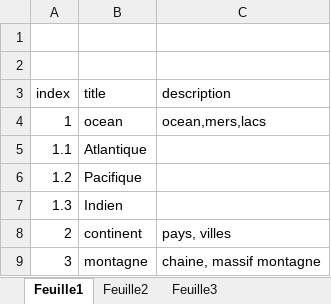
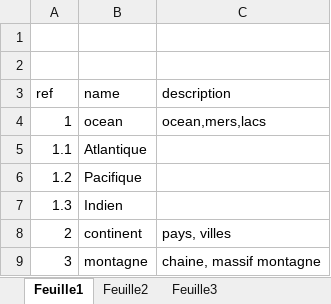
Before and after one commit to athos99/symfony-ex2, an Excel workbook: web/rubrique.xlsx, sheet Feuille1, drawn as a sheet; values as stored, in another font and other column widths than the file's, no borders; removed rows and columns are numbered as before the commit, all else as after; the diff names each change by its address in the sheet, - before the commit and + after, or states it on an @@ line.

```diff
--- a/web/rubrique.xlsx (sheet Feuille1)
+++ b/web/rubrique.xlsx (sheet Feuille1)
-row 3: index | title | description
+row 3: ref | name | description
```
Also changed, not shown: 10 other files.
